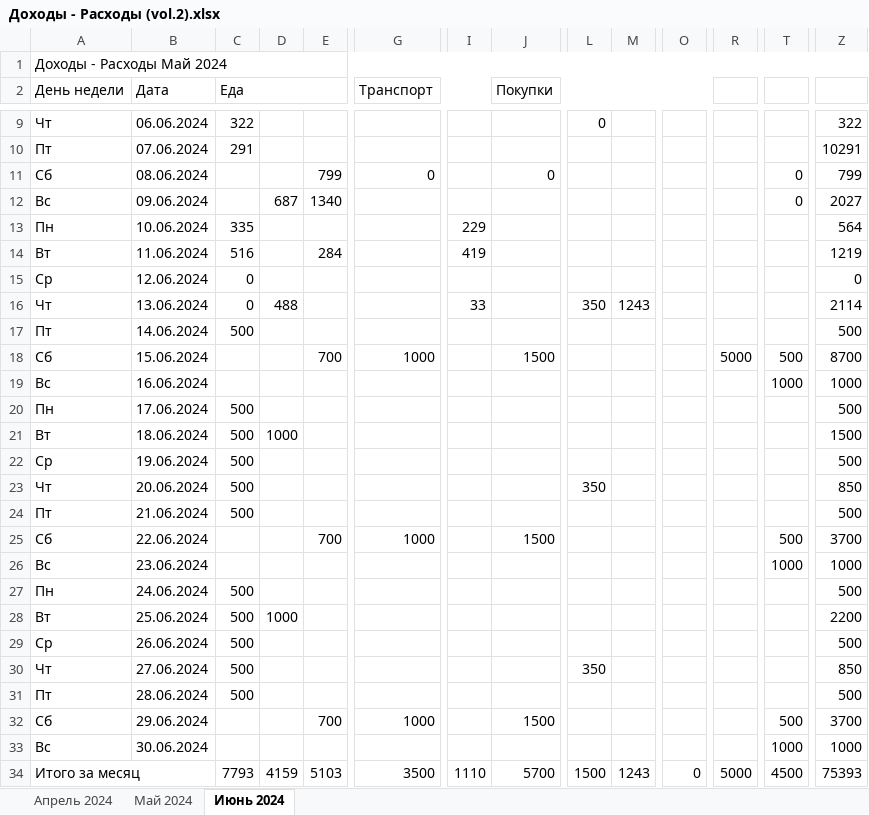
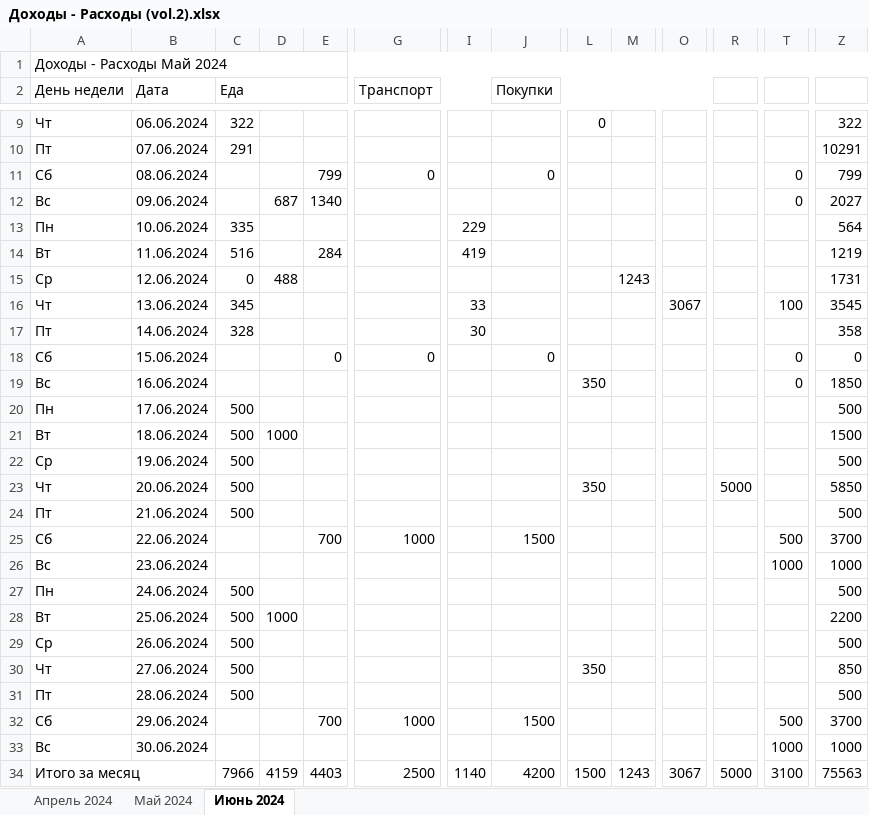
Before and after one commit to EugenySobyanin/Repository_1, an Excel workbook: Другое/Доходы - Расходы (vol.2).xlsx, sheet Июнь 2024, drawn as a sheet; only a part is shown, gaps mark what is left out; values as stored, in another font and other column widths than the file's, no cell formats; the diff covers the shown part only; the diff names each change by its address in the sheet, - before the commit and + after, or states it on an @@ line.

```diff
--- a/Другое/Доходы - Расходы (vol.2).xlsx (sheet Июнь 2024)
+++ b/Другое/Доходы - Расходы (vol.2).xlsx (sheet Июнь 2024)
-D15: (empty)
+D15: 488
-M15: (empty)
+M15: 1243
-Z15: 0
+Z15: 1731
-C16 (Еда): 0
+C16 (Еда): 345
-D16: 488
+D16: (empty)
-L16: 350
+L16: (empty)
-M16: 1243
+M16: (empty)
-O16: (empty)
+O16: 3067
-T16: (empty)
+T16: 100
-Z16: 2114
+Z16: 3545
-C17 (Еда): 500
+C17 (Еда): 328
-I17: (empty)
+I17: 30
-Z17: 500
+Z17: 358
-E18: 700
+E18: 0
-G18 (Транспорт): 1000
+G18 (Транспорт): 0
-J18 (Покупки): 1500
+J18 (Покупки): 0
-R18: 5000
+R18: (empty)
-T18: 500
+T18: 0
-Z18: 8700
+Z18: 0
-L19: (empty)
+L19: 350
-T19: 1000
+T19: 0
-Z19: 1000
+Z19: 1850
-R23: (empty)
+R23: 5000
-Z23: 850
+Z23: 5850
-C34 (Еда): 7793
+C34 (Еда): 7966
-E34: 5103
+E34: 4403
-G34 (Транспорт): 3500
+G34 (Транспорт): 2500
-I34: 1110
+I34: 1140
-J34 (Покупки): 5700
+J34 (Покупки): 4200
-O34: 0
+O34: 3067
-T34: 4500
+T34: 3100
-Z34: 75393
+Z34: 75563
```
Also changed, not shown: 3 edited cells elsewhere in this sheet, cell formats, 3 other files.
